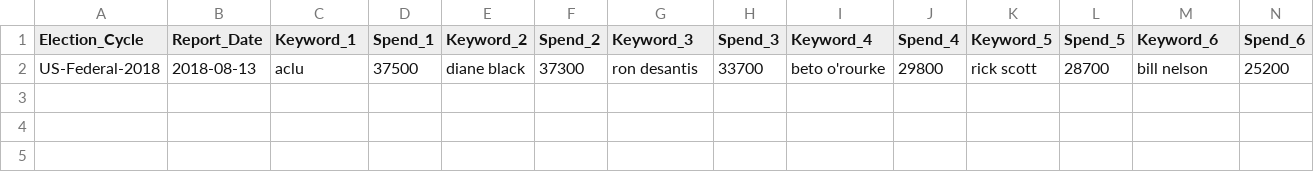
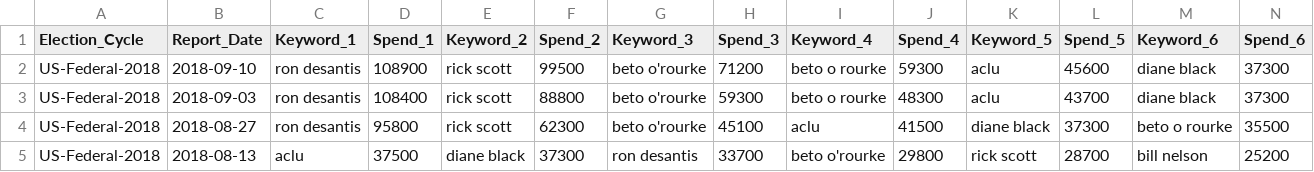
Before and after one commit to lifedataetc/2018MidtermAdAnalysis, a CSV file: data/google-political-ads-top-keywords-history.csv, drawn as a sheet; the diff names each change by its address in the sheet, - before the commit and + after, or states it on an @@ line.

Commit message:
updated data and graphs

```diff
--- a/data/google-political-ads-top-keywords-history.csv
+++ b/data/google-political-ads-top-keywords-history.csv
+row 2: US-Federal-2018 | 2018-09-10 | ron desantis | 108900 | rick scott | 99500 | beto o'rourke | 71200 | beto o rourke | 59300 | aclu | 45600 | diane black | 37300
+row 3: US-Federal-2018 | 2018-09-03 | ron desantis | 108400 | rick scott | 88800 | beto o'rourke | 59300 | beto o rourke | 48300 | aclu | 43700 | diane black | 37300
+row 4: US-Federal-2018 | 2018-08-27 | ron desantis | 95800 | rick scott | 62300 | beto o'rourke | 45100 | aclu | 41500 | diane black | 37300 | beto o rourke | 35500
```
Also changed, not shown: data/google-political-ads-geo-spend.csv, 9 other files.
